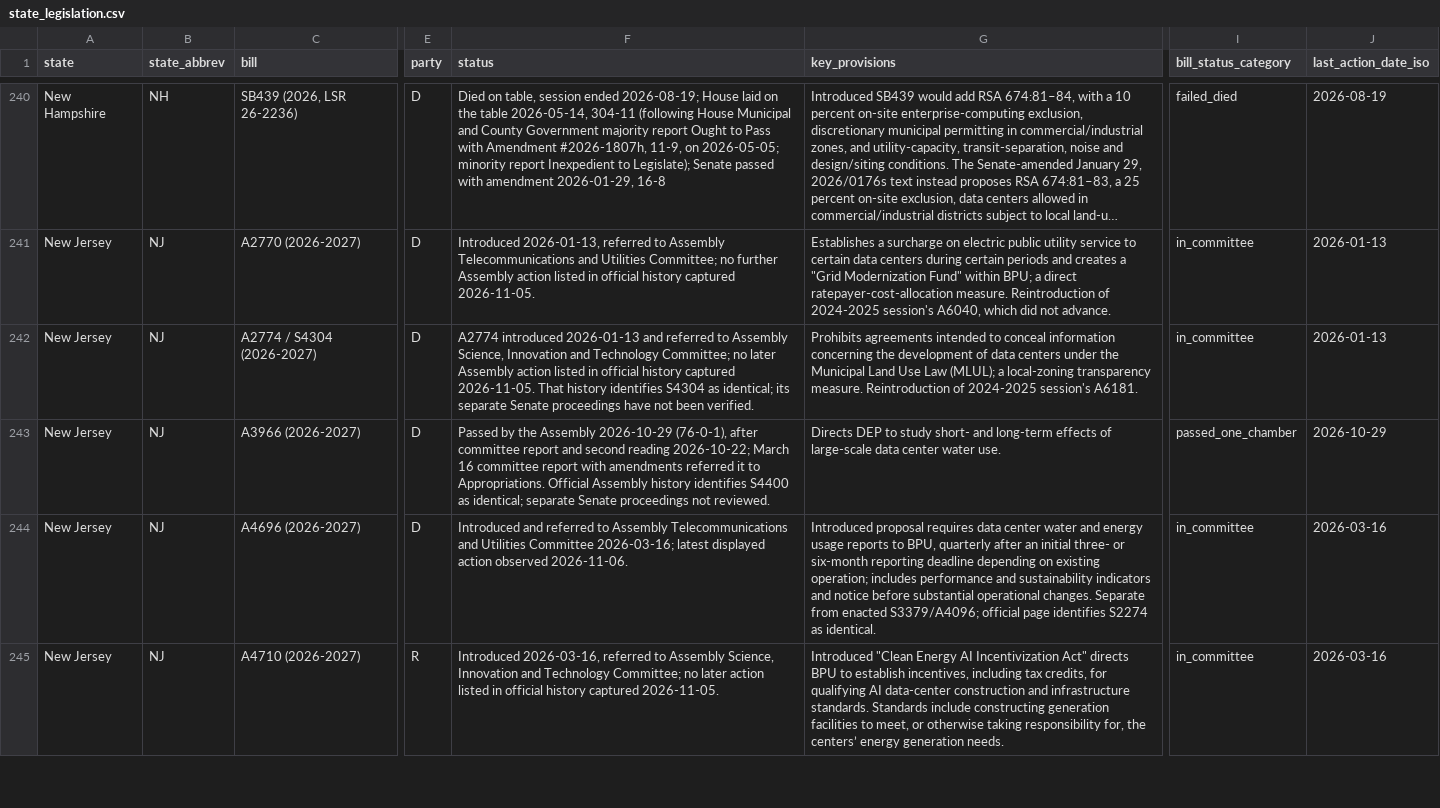
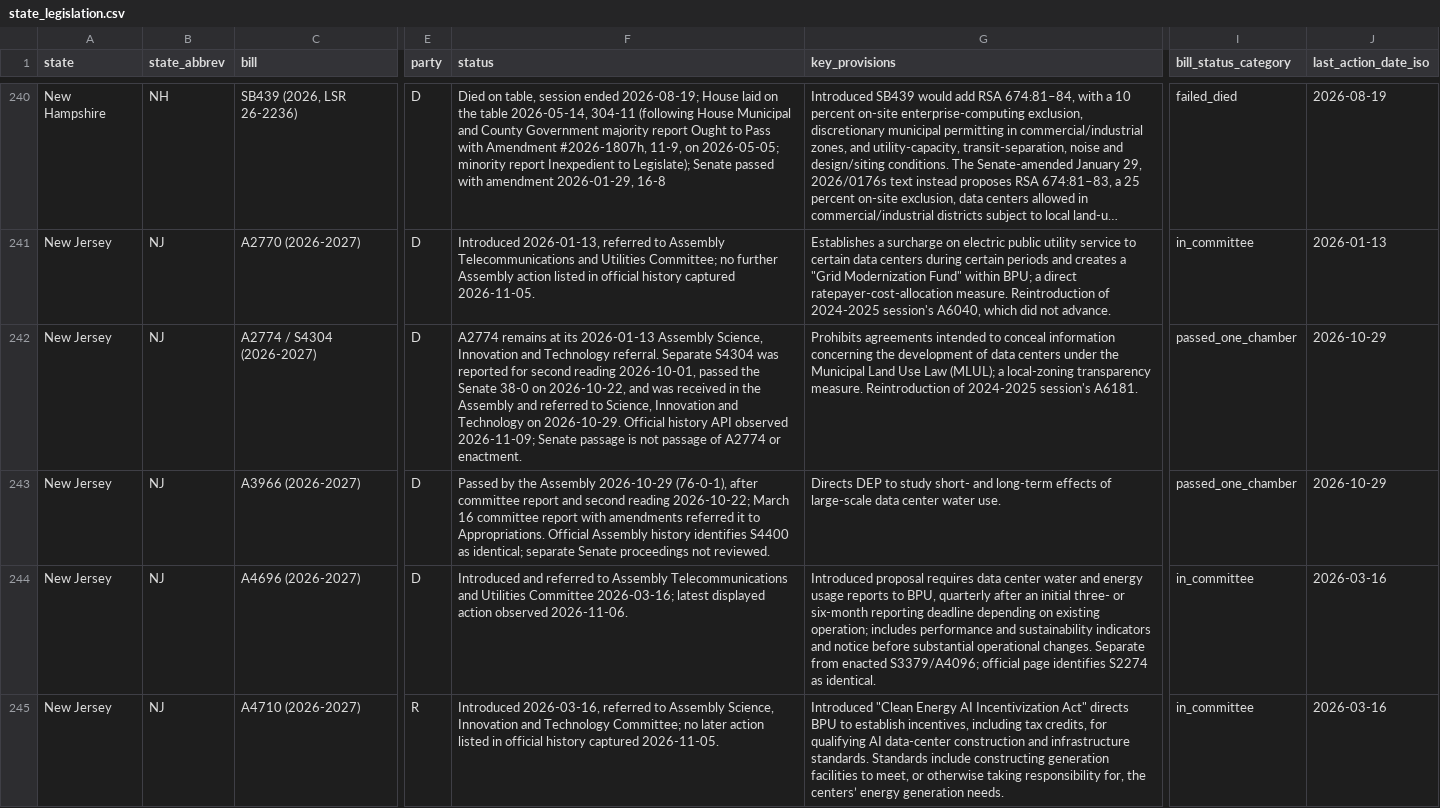
Before and after one commit to mjbommar/moratorium-data-2026, a CSV file: data/state_legislation.csv, drawn as a sheet; only a part is shown, gaps mark what is left out; long unchanged cells end in …; the diff covers the shown part only; the diff names each change by its address in the sheet, - before the commit and + after, or states it on an @@ line.

```diff
--- a/data/state_legislation.csv
+++ b/data/state_legislation.csv
-F242 (status): A2774 introduced 2026-01-13 and referred to Assembly Science, Innovation and Technology Committee; no later Assembly action listed in official history captured 2026-11-05. That history identifies S4304 as identical; its separate Senate proceedings have not been verified.
+F242 (status): A2774 remains at its 2026-01-13 Assembly Science, Innovation and Technology referral. Separate S4304 was reported for second reading 2026-10-01, passed the Senate 38-0 on 2026-10-22, and was received in the Assembly and referred to Science, Innovation and Technology on 2026-10-29. Official history API observed 2026-11-09; Senate passage is not passage of A2774 or enactment.
-I242 (bill_status_category): in_committee
+I242 (bill_status_category): passed_one_chamber
-J242 (last_action_date_iso): 2026-01-13
+J242 (last_action_date_iso): 2026-10-29
```
Also changed, not shown: 1 edited cell elsewhere in this file, data/policy-scope/all-annotated.csv, data/policy-scope/not-explicitly-excluded-candidates.csv, 22 other files.
